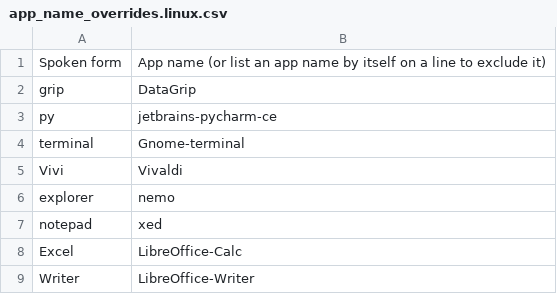
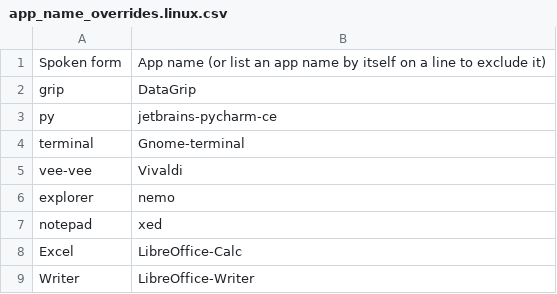
Before and after one commit to skysailor99/SkyTalon, a CSV file: core/app_switcher/app_name_overrides.linux.csv, drawn as a sheet.

Commit message:
Re-spell app_name_overrides.linux.csv
spoken Vivi -> vee-vee

```diff
--- a/core/app_switcher/app_name_overrides.linux.csv
+++ b/core/app_switcher/app_name_overrides.linux.csv
@@ -4,3 +4,3 @@ py, jetbrains-pycharm-ce
 terminal, Gnome-terminal
-Vivi, Vivaldi
+vee-vee, Vivaldi
 explorer, nemo
```
